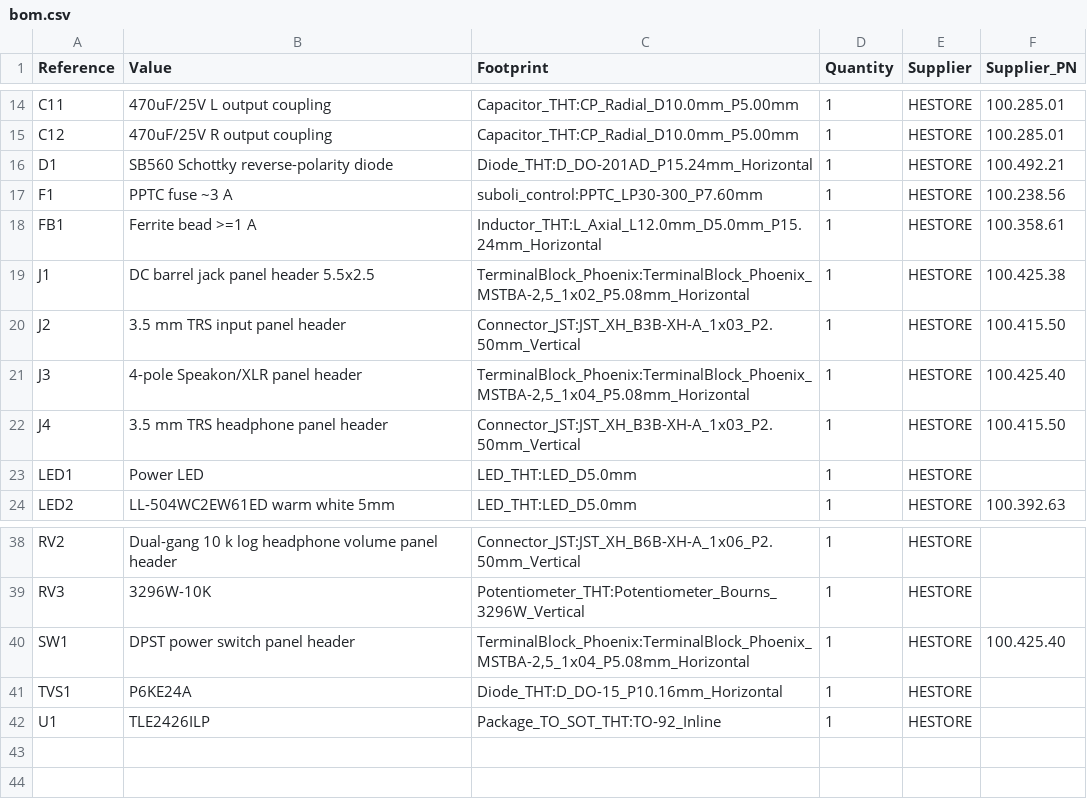
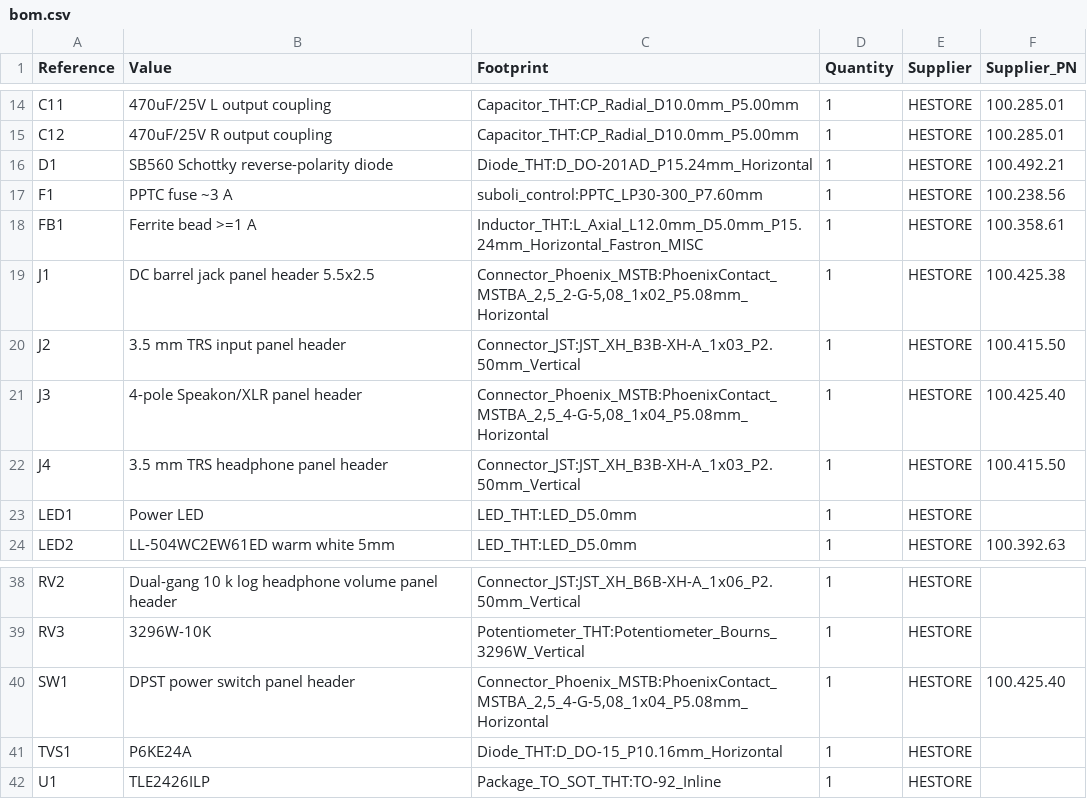
Before and after one commit to davidolarteeg/suboli-control-unit, a CSV file: reports/bom.csv, drawn as a sheet; only a part is shown, gaps mark what is left out.

Commit message:
R3.1: correct 3 footprint library names (MSTB pluggable lib, Fastron suffix)

```diff
--- a/reports/bom.csv
+++ b/reports/bom.csv
@@ -17,6 +17,6 @@
 "F1","PPTC fuse ~3 A","suboli_control:PPTC_LP30-300_P7.60mm","1","HESTORE","100.238.56"
-"FB1","Ferrite bead >=1 A","Inductor_THT:L_Axial_L12.0mm_D5.0mm_P15.24mm_Horizontal","1","HESTORE","100.358.61"
-"J1","DC barrel jack panel header 5.5x2.5","TerminalBlock_Phoenix:TerminalBlock_Phoenix_MSTBA-2,5_1x02_P5.08mm_Horizontal","1","HESTORE","100.425.38"
+"FB1","Ferrite bead >=1 A","Inductor_THT:L_Axial_L12.0mm_D5.0mm_P15.24mm_Horizontal_Fastron_MISC","1","HESTORE","100.358.61"
+"J1","DC barrel jack panel header 5.5x2.5","Connector_Phoenix_MSTB:PhoenixContact_MSTBA_2,5_2-G-5,08_1x02_P5.08mm_Horizontal","1","HESTORE","100.425.38"
 "J2","3.5 mm TRS input panel header","Connector_JST:JST_XH_B3B-XH-A_1x03_P2.50mm_Vertical","1","HESTORE","100.415.50"
-"J3","4-pole Speakon/XLR panel header","TerminalBlock_Phoenix:TerminalBlock_Phoenix_MSTBA-2,5_1x04_P5.08mm_Horizontal","1","HESTORE","100.425.40"
+"J3","4-pole Speakon/XLR panel header","Connector_Phoenix_MSTB:PhoenixContact_MSTBA_2,5_4-G-5,08_1x04_P5.08mm_Horizontal","1","HESTORE","100.425.40"
 "J4","3.5 mm TRS headphone panel header","Connector_JST:JST_XH_B3B-XH-A_1x03_P2.50mm_Vertical","1","HESTORE","100.415.50"
@@ -39,3 +39,3 @@
 "RV3","3296W-10K","Potentiometer_THT:Potentiometer_Bourns_3296W_Vertical","1","HESTORE",""
-"SW1","DPST power switch panel header","TerminalBlock_Phoenix:TerminalBlock_Phoenix_MSTBA-2,5_1x04_P5.08mm_Horizontal","1","HESTORE","100.425.40"
+"SW1","DPST power switch panel header","Connector_Phoenix_MSTB:PhoenixContact_MSTBA_2,5_4-G-5,08_1x04_P5.08mm_Horizontal","1","HESTORE","100.425.40"
 "TVS1","P6KE24A","Diode_THT:D_DO-15_P10.16mm_Horizontal","1","HESTORE",""
```
Also changed, not shown: 6 other files.
